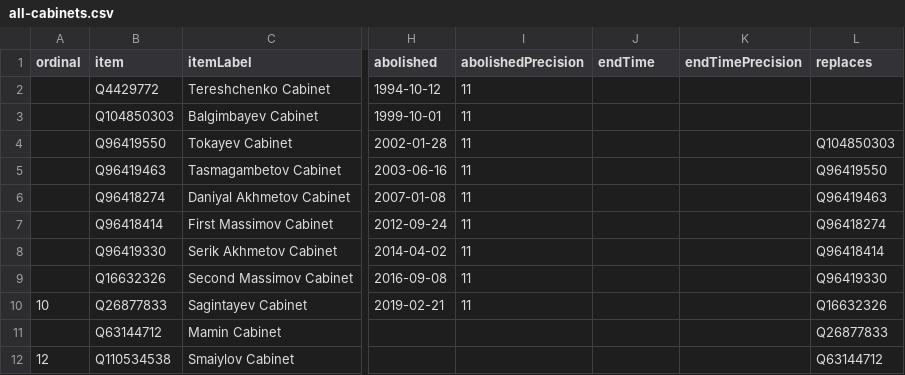
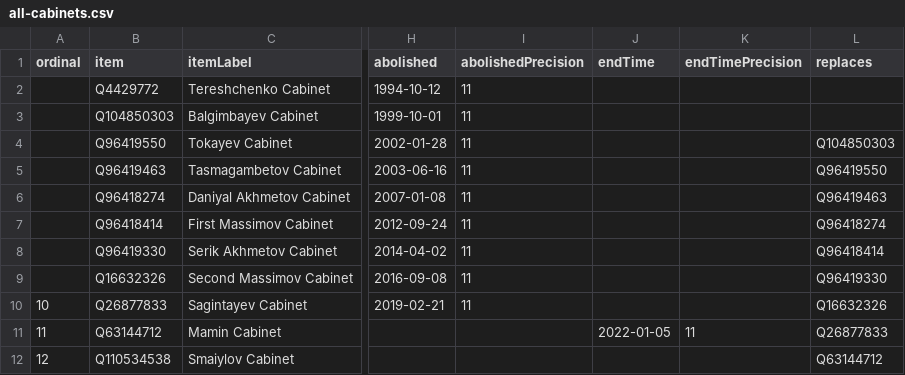
Before and after one commit to every-politician-scrapers/kazakhstan-cabinet, a CSV file: wikidata/results/all-cabinets.csv, drawn as a sheet; only a part is shown, gaps mark what is left out; the diff names each change by its address in the sheet, - before the commit and + after, or states it on an @@ line.

Commit message:
Run SPARQL queries

```diff
--- a/wikidata/results/all-cabinets.csv
+++ b/wikidata/results/all-cabinets.csv
-A11 (ordinal): (empty)
+A11 (ordinal): 11
-J11 (endTime): (empty)
+J11 (endTime): 2022-01-05
-K11 (endTimePrecision): (empty)
+K11 (endTimePrecision): 11
```
